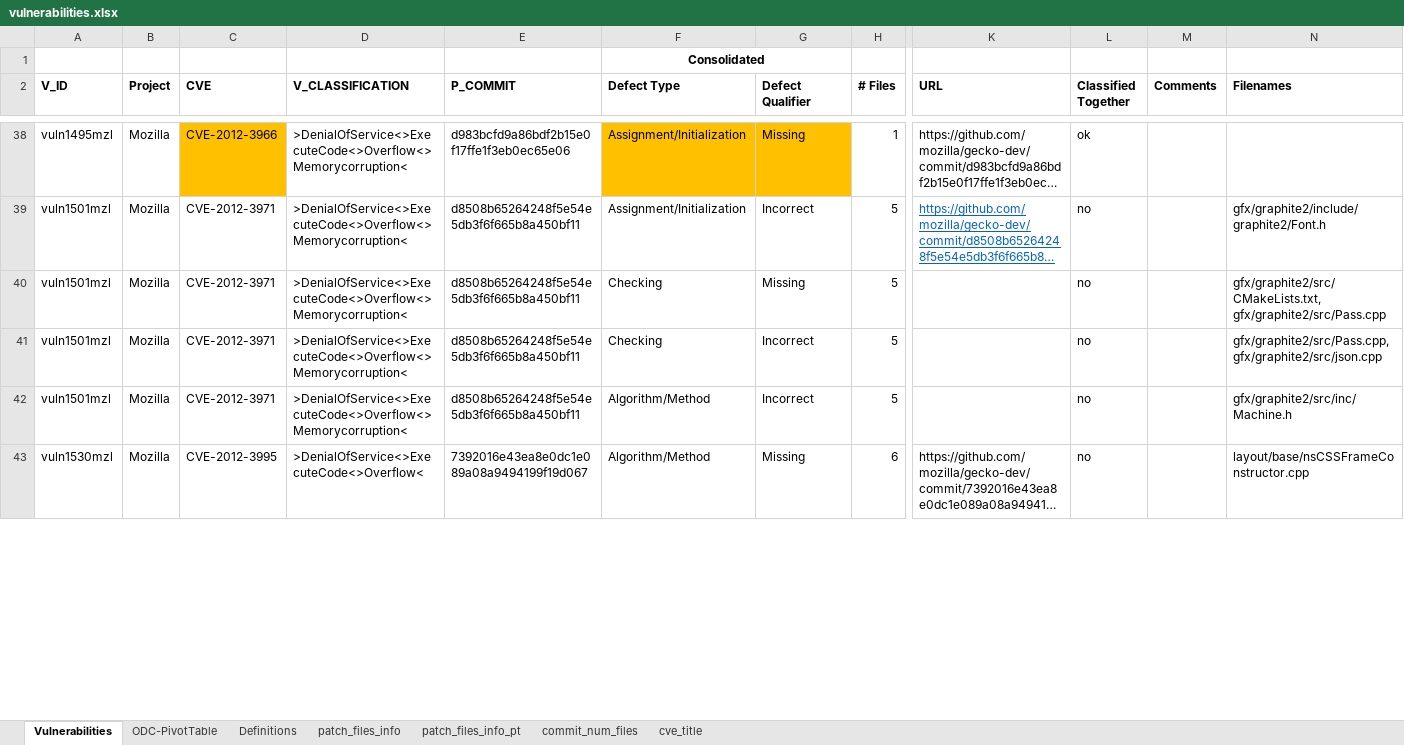
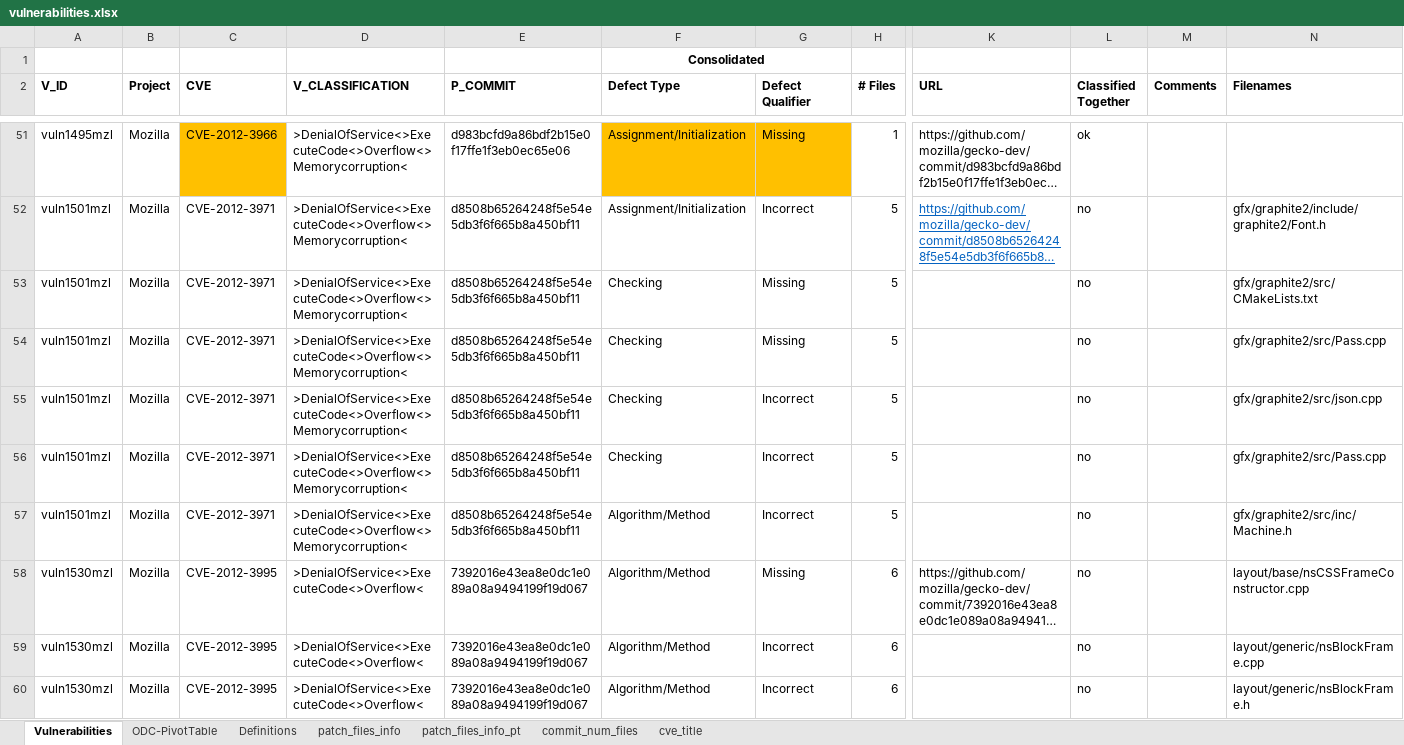
Before and after one commit to DiogoHD/LLM-and-ODC, an Excel workbook: data/vulnerabilities.xlsx, sheet Vulnerabilities, drawn as a sheet; only a part is shown, gaps mark what is left out; long unchanged cells end in …; values as stored, in another font and other column widths than the file's, no borders; addresses are those after the commit; rows hold the shown columns only; the diff covers the shown part only; the diff names each change by its address in the sheet, - before the commit and + after, or states it on an @@ line.

Commit message:
Manual Expantion in FileNames

```diff
--- a/data/vulnerabilities.xlsx (sheet Vulnerabilities)
+++ b/data/vulnerabilities.xlsx (sheet Vulnerabilities)
-N53 (Filenames): gfx/graphite2/src/CMakeLists.txt, gfx/graphite2/src/Pass.cpp
+N53 (Filenames): gfx/graphite2/src/CMakeLists.txt
+row 54: vuln1501mzl | Mozilla | CVE-2012-3971 | >DenialOfService<>ExecuteCode<>Overflow<>Memorycorruption< | d8508b65264248f5e54e5db3f6f665b8a450bf11 | Checking | Missing | 5 |  | no |  | gfx/graphite2/src/Pass.cpp
-N55 (Filenames): gfx/graphite2/src/Pass.cpp, gfx/graphite2/src/json.cpp
+N55 (Filenames): gfx/graphite2/src/json.cpp
+row 56: vuln1501mzl | Mozilla | CVE-2012-3971 | >DenialOfService<>ExecuteCode<>Overflow<>Memorycorruption< | d8508b65264248f5e54e5db3f6f665b8a450bf11 | Checking | Incorrect | 5 |  | no |  | gfx/graphite2/src/Pass.cpp
+row 59: vuln1530mzl | Mozilla | CVE-2012-3995 | >DenialOfService<>ExecuteCode<>Overflow< | 7392016e43ea8e0dc1e089a08a9494199f19d067 | Algorithm/Method | Incorrect | 6 |  | no |  | layout/generic/nsBlockFrame.cpp
+row 60: vuln1530mzl | Mozilla | CVE-2012-3995 | >DenialOfService<>ExecuteCode<>Overflow< | 7392016e43ea8e0dc1e089a08a9494199f19d067 | Algorithm/Method | Incorrect | 6 |  | no |  | layout/generic/nsBlockFrame.h
```
Also changed, not shown: 41 added rows and 19 edited cells elsewhere in this sheet, formulas that keep their value.
